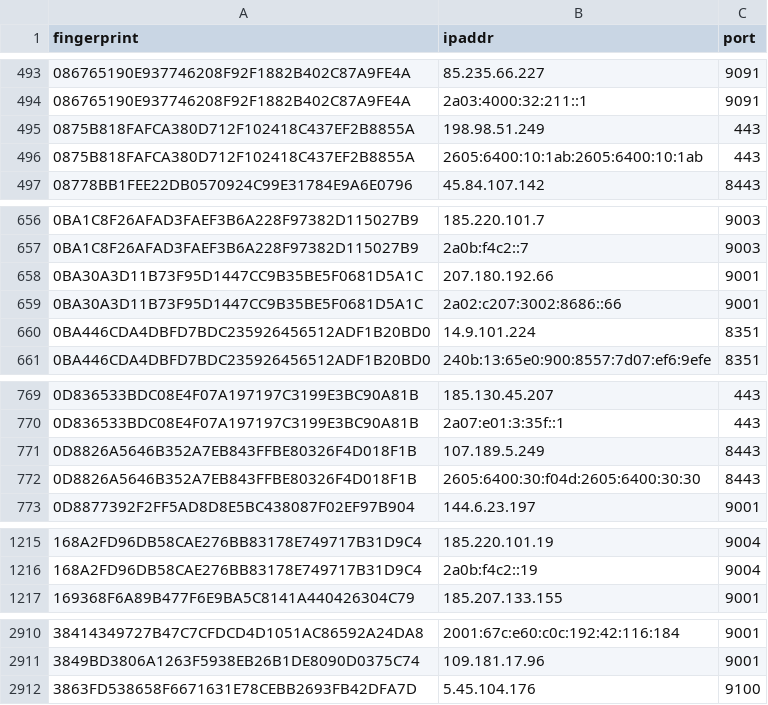
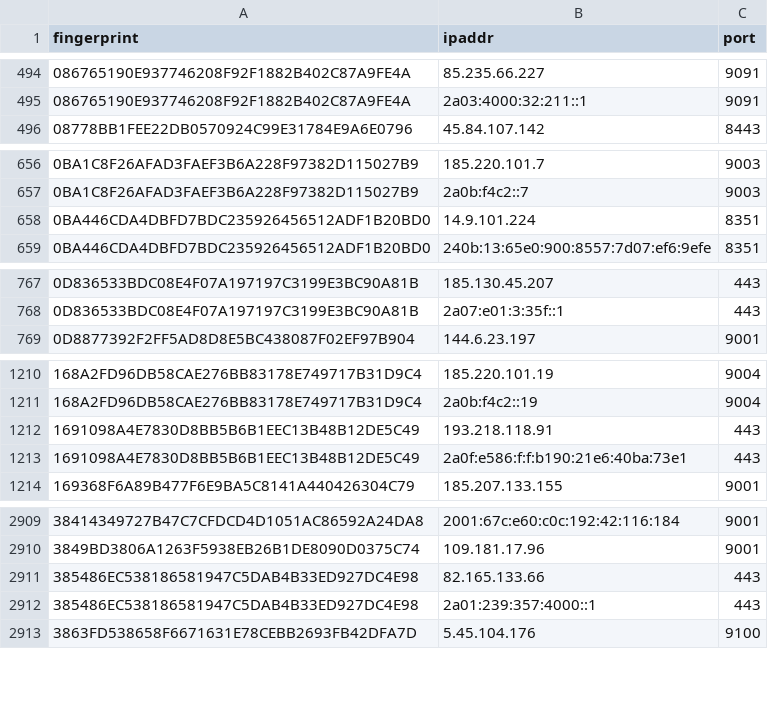
Before and after one commit to 0xPratikPatil/peel-the-net, a CSV file: dataset/all_nodes.csv, drawn as a sheet; only a part is shown, gaps mark what is left out; removed rows and columns are numbered as before the commit, all else as after; the diff covers the shown part only; the diff names each change by its address in the sheet, - before the commit and + after, or states it on an @@ line.

```diff
--- a/dataset/all_nodes.csv
+++ b/dataset/all_nodes.csv
-row 495: 0875B818FAFCA380D712F102418C437EF2B8855A | 198.98.51.249 | 443
-row 496: 0875B818FAFCA380D712F102418C437EF2B8855A | 2605:6400:10:1ab:2605:6400:10:1ab | 443
-row 658: 0BA30A3D11B73F95D1447CC9B35BE5F0681D5A1C | 207.180.192.66 | 9001
-row 659: 0BA30A3D11B73F95D1447CC9B35BE5F0681D5A1C | 2a02:c207:3002:8686::66 | 9001
-row 771: 0D8826A5646B352A7EB843FFBE80326F4D018F1B | 107.189.5.249 | 8443
-row 772: 0D8826A5646B352A7EB843FFBE80326F4D018F1B | 2605:6400:30:f04d:2605:6400:30:30 | 8443
+row 1212: 1691098A4E7830D8BB5B6B1EEC13B48B12DE5C49 | 193.218.118.91 | 443
+row 1213: 1691098A4E7830D8BB5B6B1EEC13B48B12DE5C49 | 2a0f:e586:f:f:b190:21e6:40ba:73e1 | 443
+row 2911: 385486EC538186581947C5DAB4B33ED927DC4E98 | 82.165.133.66 | 443
+row 2912: 385486EC538186581947C5DAB4B33ED927DC4E98 | 2a01:239:357:4000::1 | 443
```
Also changed, not shown: 22 added rows, 33 removed rows and 4 edited cells elsewhere in this file, dataset/exit_nodes.csv, dataset/guard_nodes.csv, 3 other files.
